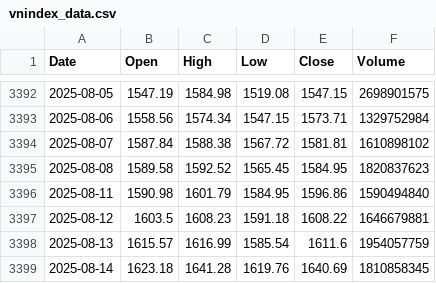
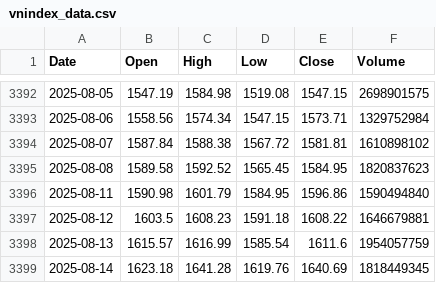
Before and after one commit to nguyenhuynhdinhtan98/AI-STOCK, a CSV file: vnstocks_data/vnindex_data.csv, drawn as a sheet; only a part is shown, gaps mark what is left out.

```diff
--- a/vnstocks_data/vnindex_data.csv
+++ b/vnstocks_data/vnindex_data.csv
@@ -3398,2 +3398,2 @@ Date,Open,High,Low,Close,Volume
 2025-08-13,1615.57,1616.99,1585.54,1611.6,1954057759
-2025-08-14,1623.18,1641.28,1619.76,1640.69,1810858345
+2025-08-14,1623.18,1641.28,1619.76,1640.69,1818449345
```
Also changed, not shown: 3 other files.
